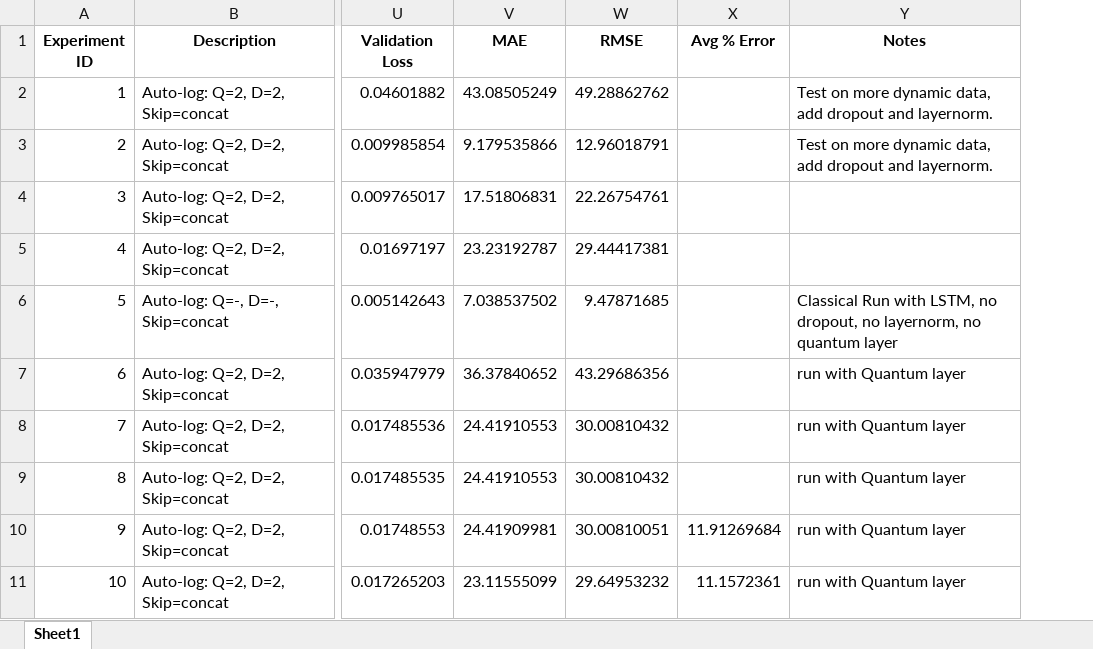
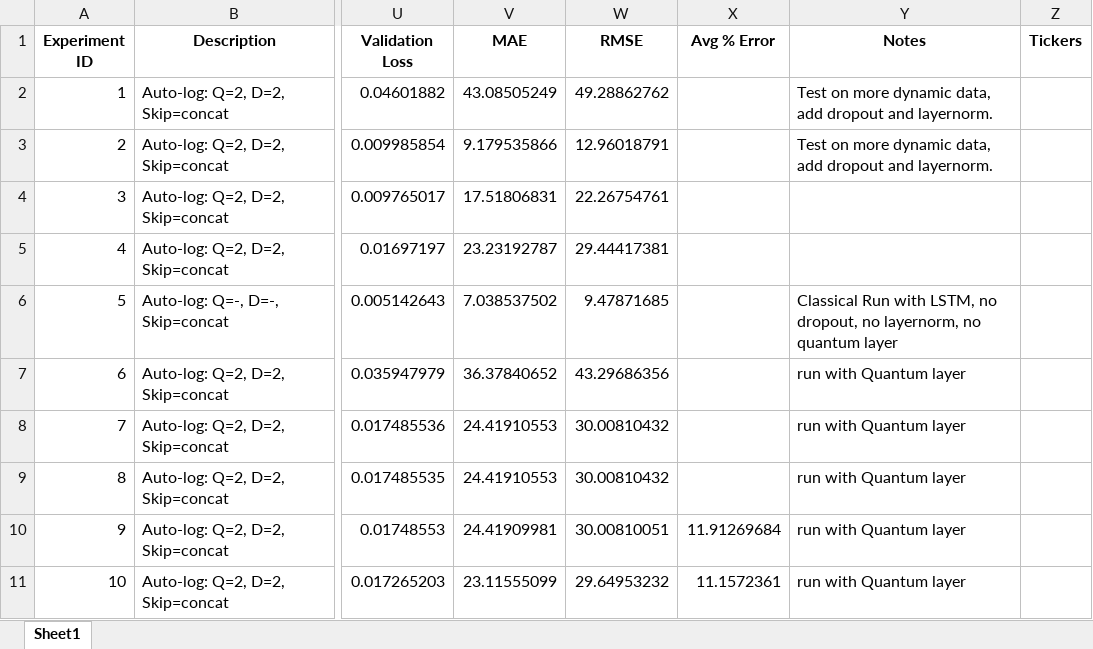
Before and after one commit to NathanPaceydev/Time-Series-Forecasting-Using-Hybrid-Quantum-Classical-Models, an Excel workbook: model/qml_experiment_log.xlsx, sheet Sheet1, drawn as a sheet; only a part is shown, gaps mark what is left out; values as stored, in another font and other column widths than the file's, no borders; the diff covers the shown part only; the diff names each change by its address in the sheet, - before the commit and + after, or states it on an @@ line.

Commit message:
added mul tickers and general fixes

```diff
--- a/model/qml_experiment_log.xlsx (sheet Sheet1)
+++ b/model/qml_experiment_log.xlsx (sheet Sheet1)
+column Z (Tickers), empty
```
Also changed, not shown: 9 added rows elsewhere in this sheet, 2 other files.
